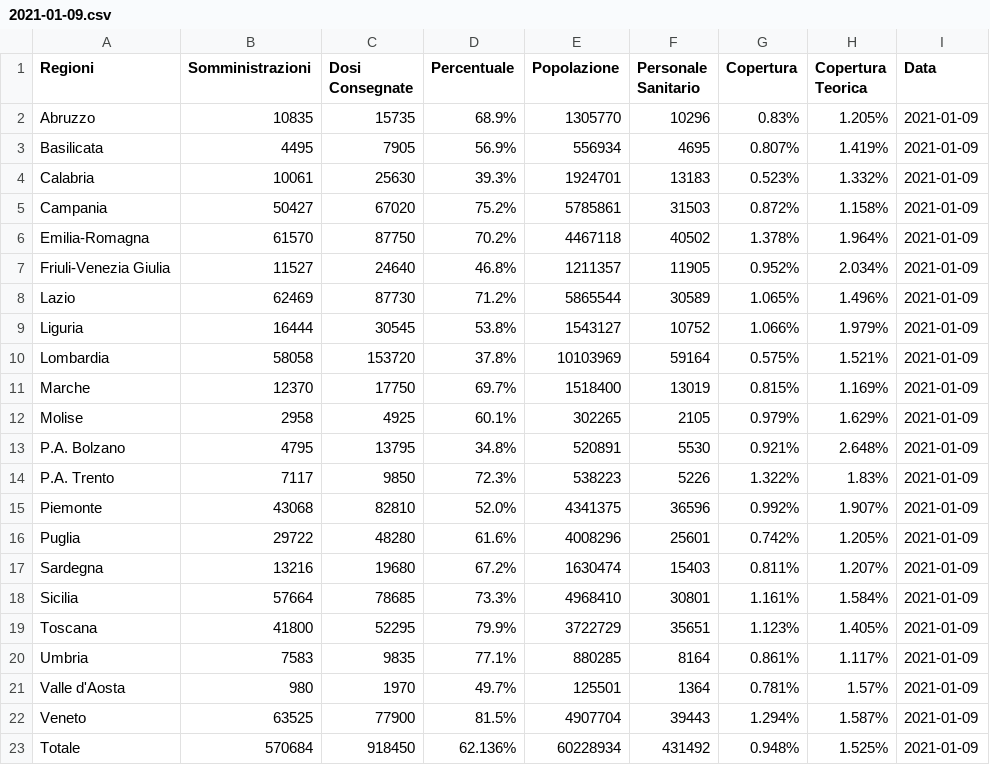
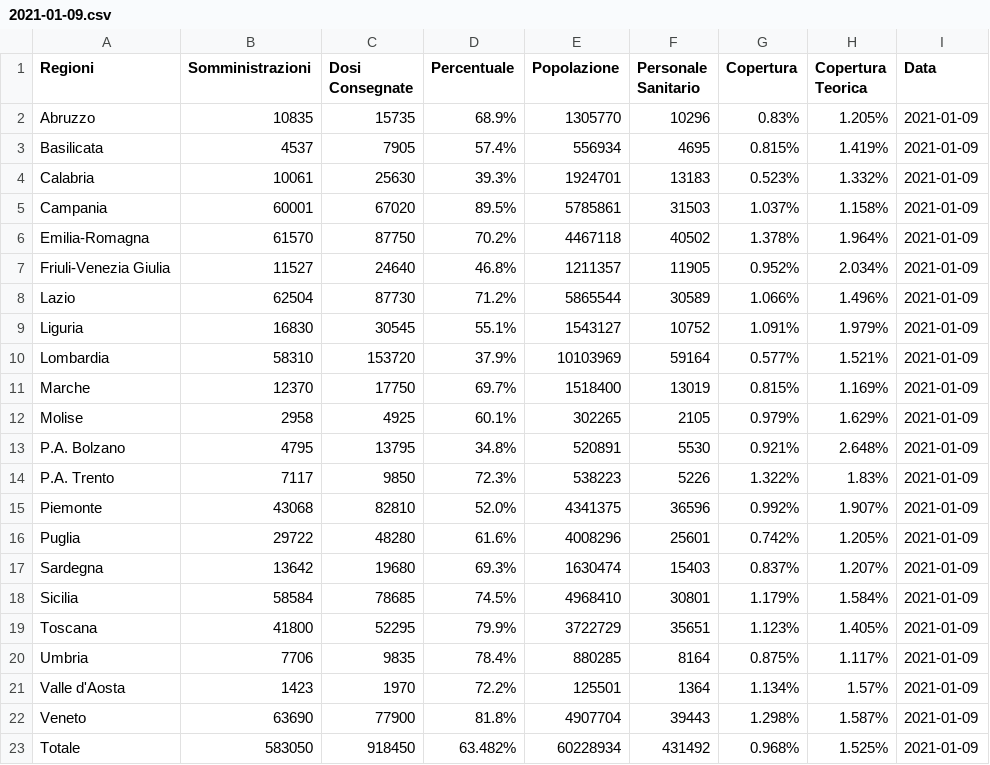
Before and after one commit to dallanoce/vaccinazione_COVID19, a CSV file: andamento_giornaliero/2021-01-09.csv, drawn as a sheet.

```diff
--- a/andamento_giornaliero/2021-01-09.csv
+++ b/andamento_giornaliero/2021-01-09.csv
@@ -2,10 +2,10 @@ Regioni,Somministrazioni,Dosi Consegnate,Percentuale,Popolazione,Personale Sanit
 Abruzzo,10835,15735,68.9%,1305770,10296,0.83%,1.205%,2021-01-09
-Basilicata,4495,7905,56.9%,556934,4695,0.807%,1.419%,2021-01-09
+Basilicata,4537,7905,57.4%,556934,4695,0.815%,1.419%,2021-01-09
 Calabria,10061,25630,39.3%,1924701,13183,0.523%,1.332%,2021-01-09
-Campania,50427,67020,75.2%,5785861,31503,0.872%,1.158%,2021-01-09
+Campania,60001,67020,89.5%,5785861,31503,1.037%,1.158%,2021-01-09
 Emilia-Romagna,61570,87750,70.2%,4467118,40502,1.378%,1.964%,2021-01-09
 Friuli-Venezia Giulia,11527,24640,46.8%,1211357,11905,0.952%,2.034%,2021-01-09
-Lazio,62469,87730,71.2%,5865544,30589,1.065%,1.496%,2021-01-09
-Liguria,16444,30545,53.8%,1543127,10752,1.066%,1.979%,2021-01-09
-Lombardia,58058,153720,37.8%,10103969,59164,0.575%,1.521%,2021-01-09
+Lazio,62504,87730,71.2%,5865544,30589,1.066%,1.496%,2021-01-09
+Liguria,16830,30545,55.1%,1543127,10752,1.091%,1.979%,2021-01-09
+Lombardia,58310,153720,37.9%,10103969,59164,0.577%,1.521%,2021-01-09
 Marche,12370,17750,69.7%,1518400,13019,0.815%,1.169%,2021-01-09
@@ -16,8 +16,8 @@ Piemonte,43068,82810,52.0%,4341375,36596,0.992%,1.907%,2021-01-09
 Puglia,29722,48280,61.6%,4008296,25601,0.742%,1.205%,2021-01-09
-Sardegna,13216,19680,67.2%,1630474,15403,0.811%,1.207%,2021-01-09
-Sicilia,57664,78685,73.3%,4968410,30801,1.161%,1.584%,2021-01-09
+Sardegna,13642,19680,69.3%,1630474,15403,0.837%,1.207%,2021-01-09
+Sicilia,58584,78685,74.5%,4968410,30801,1.179%,1.584%,2021-01-09
 Toscana,41800,52295,79.9%,3722729,35651,1.123%,1.405%,2021-01-09
-Umbria,7583,9835,77.1%,880285,8164,0.861%,1.117%,2021-01-09
-Valle d'Aosta,980,1970,49.7%,125501,1364,0.781%,1.57%,2021-01-09
-Veneto,63525,77900,81.5%,4907704,39443,1.294%,1.587%,2021-01-09
-Totale,570684,918450,62.136%,60228934,431492,0.948%,1.525%,2021-01-09
+Umbria,7706,9835,78.4%,880285,8164,0.875%,1.117%,2021-01-09
+Valle d'Aosta,1423,1970,72.2%,125501,1364,1.134%,1.57%,2021-01-09
+Veneto,63690,77900,81.8%,4907704,39443,1.298%,1.587%,2021-01-09
+Totale,583050,918450,63.482%,60228934,431492,0.968%,1.525%,2021-01-09
```
Also changed, not shown: andamento_giornaliero/latest.csv, andamento_giornaliero_gruppi/2021-01-09.csv, 25 other files.
